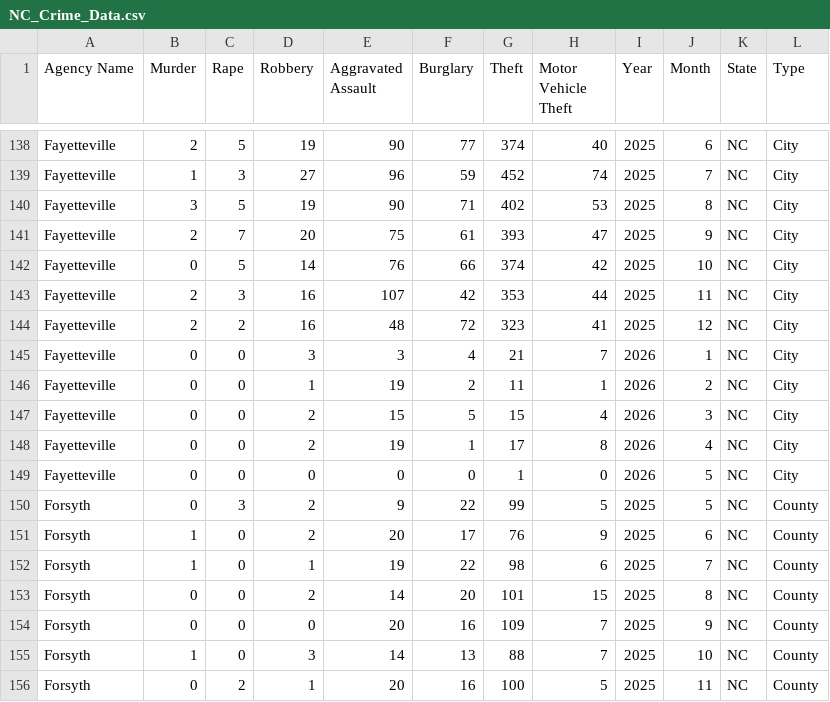
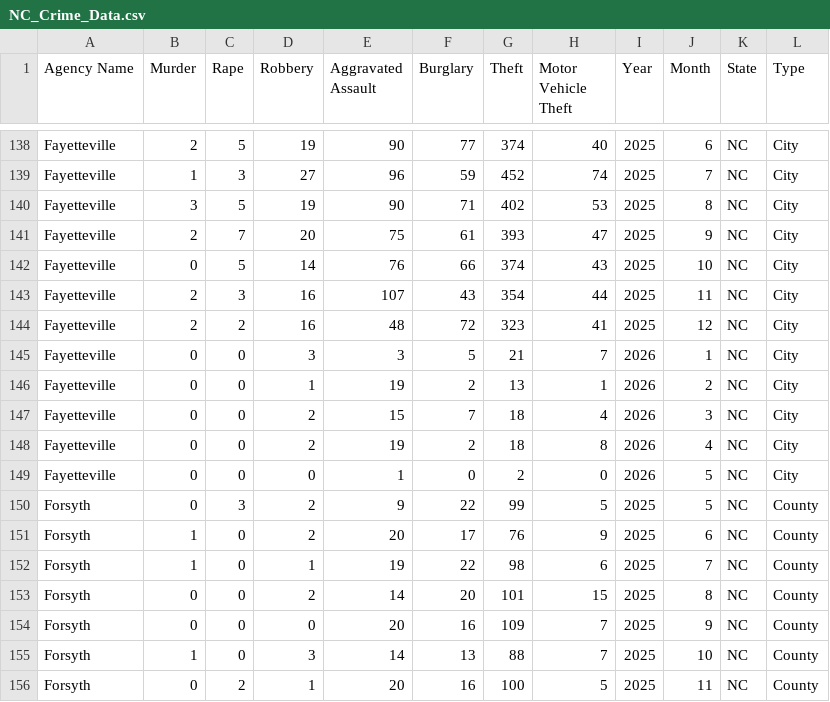
Before and after one commit to AH-Datalytics/nc-crime-output, a CSV file: NC_Crime_Data.csv, drawn as a sheet; only a part is shown, gaps mark what is left out.

```diff
--- a/NC_Crime_Data.csv
+++ b/NC_Crime_Data.csv
@@ -141,10 +141,10 @@ Fayetteville,3,5,19,90,71,402,53,2025,8,NC,City
 Fayetteville,2,7,20,75,61,393,47,2025,9,NC,City
-Fayetteville,0,5,14,76,66,374,42,2025,10,NC,City
-Fayetteville,2,3,16,107,42,353,44,2025,11,NC,City
+Fayetteville,0,5,14,76,66,374,43,2025,10,NC,City
+Fayetteville,2,3,16,107,43,354,44,2025,11,NC,City
 Fayetteville,2,2,16,48,72,323,41,2025,12,NC,City
-Fayetteville,0,0,3,3,4,21,7,2026,1,NC,City
-Fayetteville,0,0,1,19,2,11,1,2026,2,NC,City
-Fayetteville,0,0,2,15,5,15,4,2026,3,NC,City
-Fayetteville,0,0,2,19,1,17,8,2026,4,NC,City
-Fayetteville,0,0,0,0,0,1,0,2026,5,NC,City
+Fayetteville,0,0,3,3,5,21,7,2026,1,NC,City
+Fayetteville,0,0,1,19,2,13,1,2026,2,NC,City
+Fayetteville,0,0,2,15,7,18,4,2026,3,NC,City
+Fayetteville,0,0,2,19,2,18,8,2026,4,NC,City
+Fayetteville,0,0,0,1,0,2,0,2026,5,NC,City
 Forsyth,0,3,2,9,22,99,5,2025,5,NC,County
```
